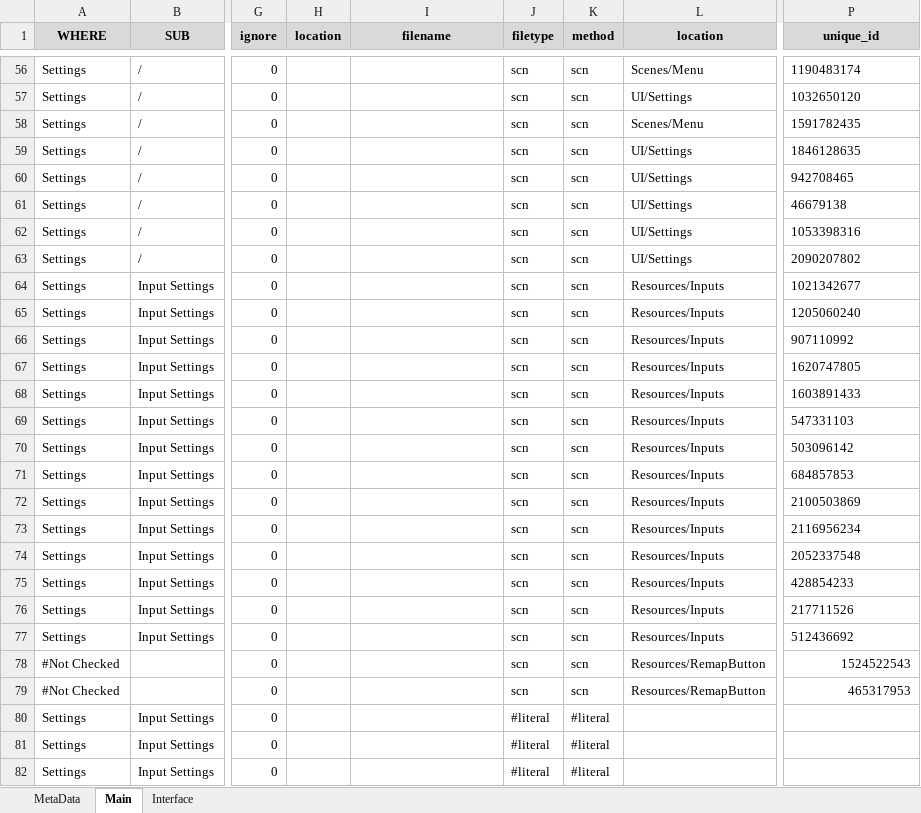
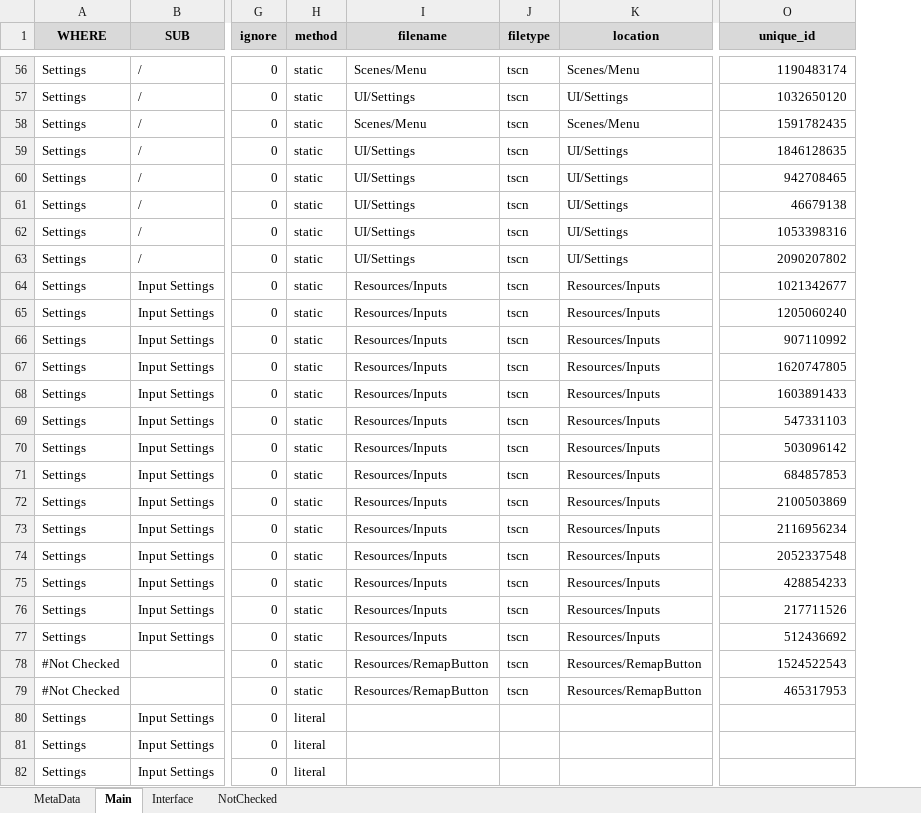
Before and after one commit to MuteJack/Trans-To-Vostok, an Excel workbook: Korean/Translation.xlsx, sheet Main, drawn as a sheet; only a part is shown, gaps mark what is left out; values as stored, in another font and other column widths than the file's, no borders; conditional formats not drawn; removed rows and columns are numbered as before the commit, all else as after; the diff covers the shown part only; the diff names each change by its address in the sheet, - before the commit and + after, or states it on an @@ line.

```diff
--- a/Korean/Translation.xlsx (sheet Main)
+++ b/Korean/Translation.xlsx (sheet Main)
+sheet tab: NotChecked
-column H (location), empty
+column H (method), rows 56-82: static | static | static | static | static | static | static | static | static | static | static | static | static | static | static | static | static | static | static | static | static | static | static | static | literal | literal | literal
-column K (method), rows 56-82: scn | scn | scn | scn | scn | scn | scn | scn | scn | scn | scn | scn | scn | scn | scn | scn | scn | scn | scn | scn | scn | scn | scn | scn | #literal | #literal | #literal
-I56 (filename): (empty)
+I56 (filename): Scenes/Menu
-J56:J79 (filetype): scn
+J56:J79 (filetype): tscn
-O56:O77 alignment: left
+O56:O77 alignment: right
-I57 (filename): (empty)
+I57 (filename): UI/Settings
-I58 (filename): (empty)
+I58 (filename): Scenes/Menu
-I59:I63 (filename): (empty)
+I59:I63 (filename): UI/Settings
-I64:I77 (filename): (empty)
+I64:I77 (filename): Resources/Inputs
-I78:I79 (filename): (empty)
+I78:I79 (filename): Resources/RemapButton
-J80:J82 (filetype): #literal
+J80:J82 (filetype): (empty)
```
Also changed, not shown: 490 edited cells and cell formats elsewhere in this sheet, sheet Interface.
